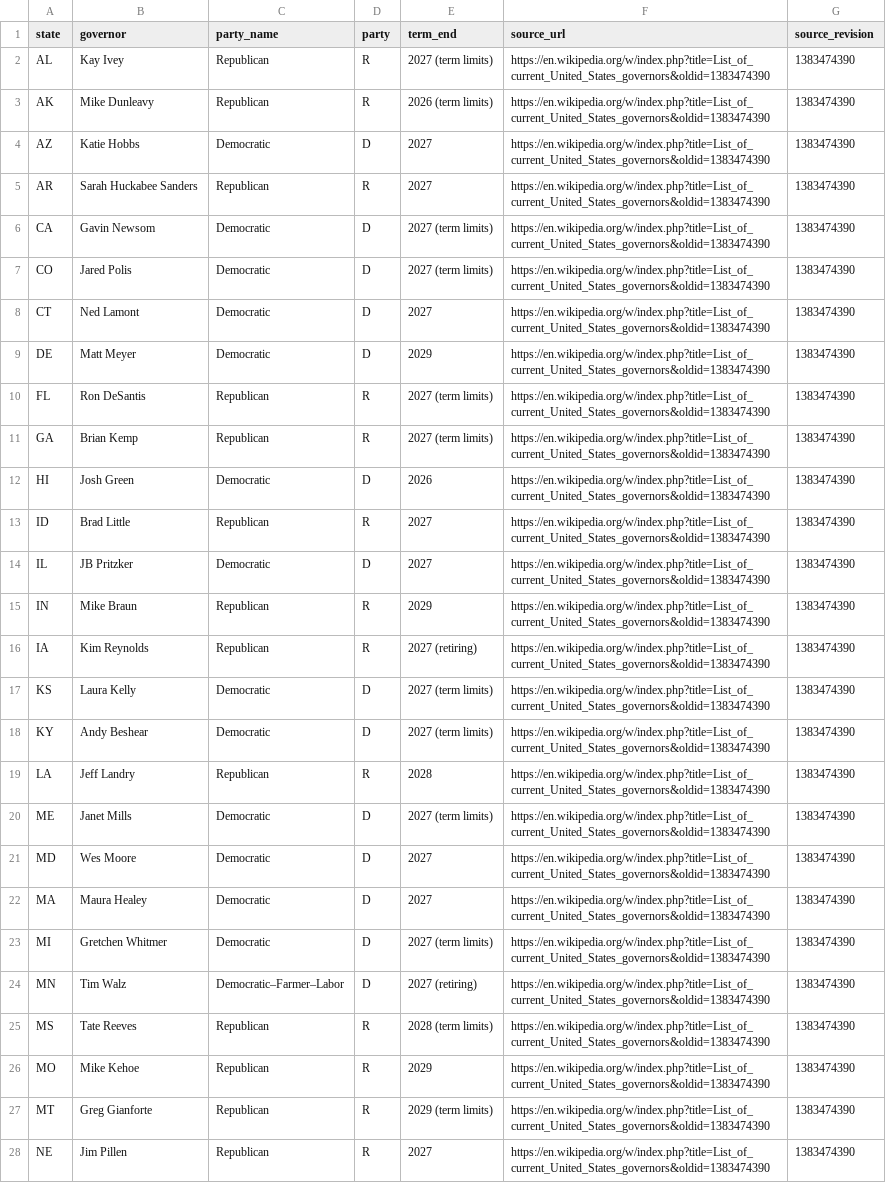
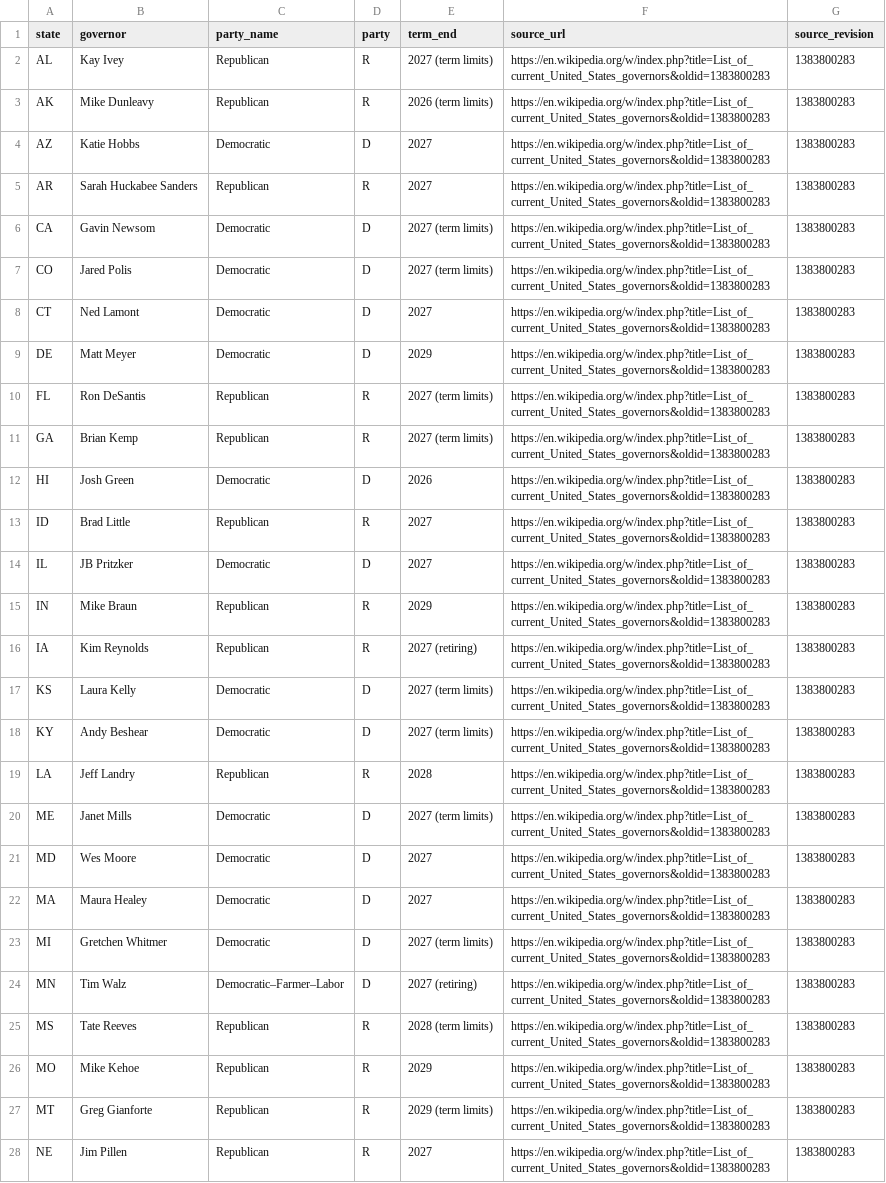
Before and after one commit to Tonymah2024/us-election-intelligence, a CSV file: data/processed/current_governors.csv, drawn as a sheet; only a part is shown; the diff covers the shown part only; the diff names each change by its address in the sheet, - before the commit and + after, or states it on an @@ line.

```diff
--- a/data/processed/current_governors.csv
+++ b/data/processed/current_governors.csv
-F2:F28 (source_url): https://en.wikipedia.org/w/index.php?title=List_of_current_United_States_governors&oldid=1383474390
+F2:F28 (source_url): https://en.wikipedia.org/w/index.php?title=List_of_current_United_States_governors&oldid=1383800283
-G2:G28 (source_revision): 1383474390
+G2:G28 (source_revision): 1383800283
```
Also changed, not shown: 49 edited cells elsewhere in this file, data/processed/congress_party_divisions.csv, data/processed/current_senators.csv, 5 other files.
